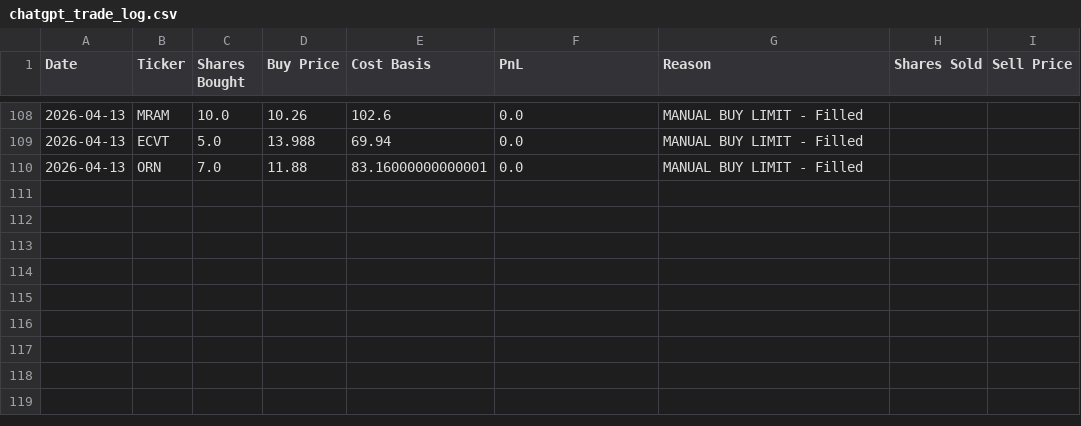
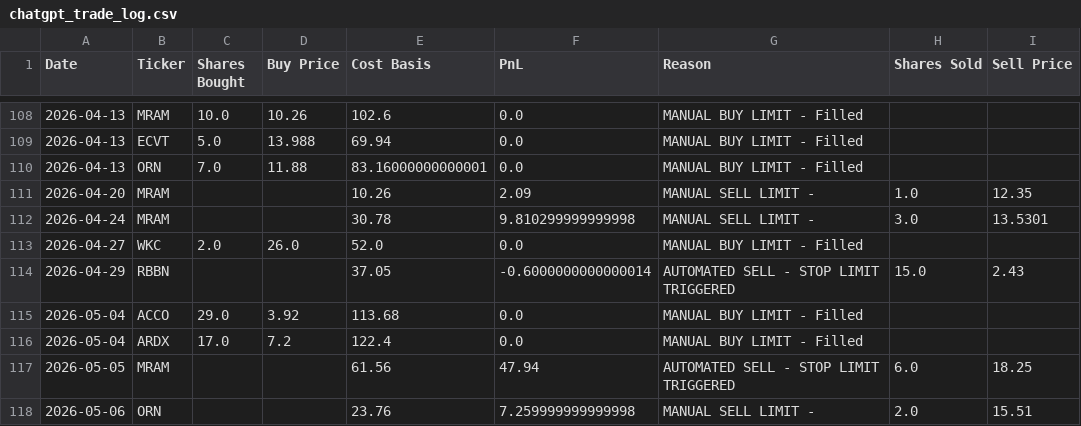
Before and after one commit to ibrovail/learnpython, a CSV file: Micro-Cap-Experiment-Updated/Start Your Own/chatgpt_trade_log.csv, drawn as a sheet; only a part is shown, gaps mark what is left out.

```diff
--- a/Micro-Cap-Experiment-Updated/Start Your Own/chatgpt_trade_log.csv
+++ b/Micro-Cap-Experiment-Updated/Start Your Own/chatgpt_trade_log.csv
@@ -110 +110,9 @@ Date,Ticker,Shares Bought,Buy Price,Cost Basis,PnL,Reason,Shares Sold,Sell Price
 2026-04-13,ORN,7.0,11.88,83.16000000000001,0.0,MANUAL BUY LIMIT - Filled,,
+2026-04-20,MRAM,,,10.26,2.09,MANUAL SELL LIMIT - ,1.0,12.35
+2026-04-24,MRAM,,,30.78,9.810299999999998,MANUAL SELL LIMIT - ,3.0,13.5301
+2026-04-27,WKC,2.0,26.0,52.0,0.0,MANUAL BUY LIMIT - Filled,,
+2026-04-29,RBBN,,,37.05,-0.6000000000000014,AUTOMATED SELL - STOP LIMIT TRIGGERED,15.0,2.43
+2026-05-04,ACCO,29.0,3.92,113.68,0.0,MANUAL BUY LIMIT - Filled,,
+2026-05-04,ARDX,17.0,7.2,122.4,0.0,MANUAL BUY LIMIT - Filled,,
+2026-05-05,MRAM,,,61.56,47.94,AUTOMATED SELL - STOP LIMIT TRIGGERED,6.0,18.25
+2026-05-06,ORN,,,23.76,7.259999999999998,MANUAL SELL LIMIT - ,2.0,15.51
```
Also changed, not shown: Micro-Cap-Experiment-Updated/Start Your Own/chatgpt_portfolio_update.csv, Micro-Cap-Experiment-Updated/Start Your Own/universe_cache.csv, 14 other files.
